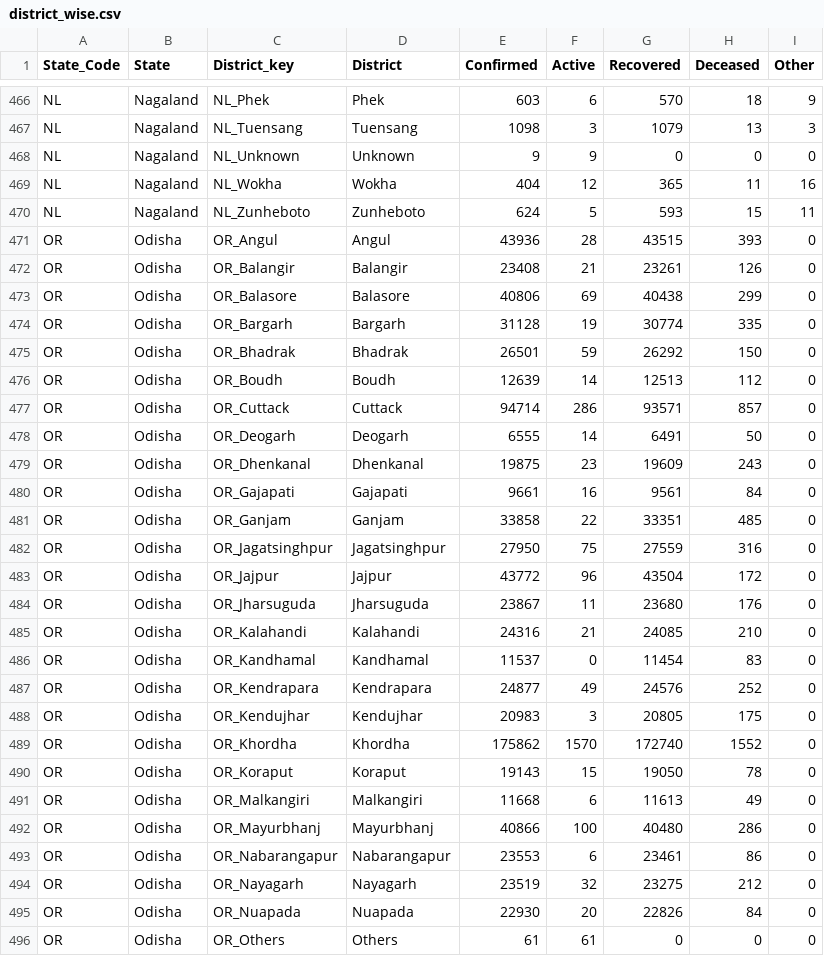
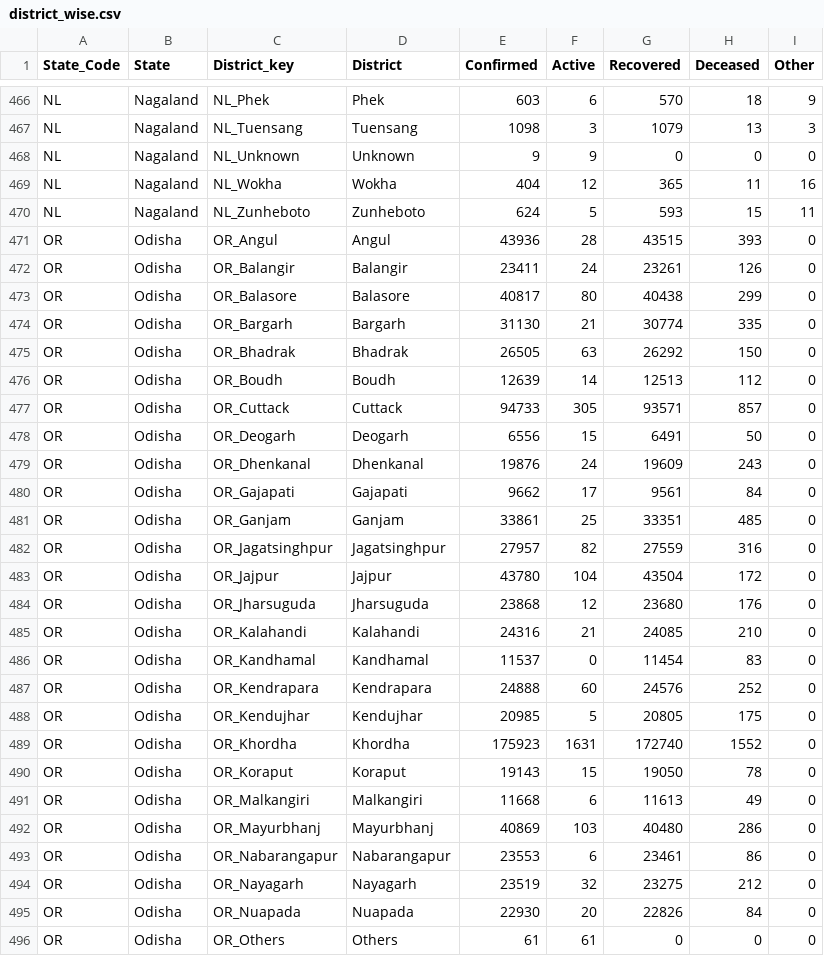
Before and after one commit to c19in/data, a CSV file: docs/csv/covid19tracker/district_wise.csv, drawn as a sheet; only a part is shown, gaps mark what is left out; the diff covers the shown part only.

```diff
--- a/docs/csv/covid19tracker/district_wise.csv
+++ b/docs/csv/covid19tracker/district_wise.csv
@@ -471,23 +471,23 @@ NL,Nagaland,NL_Zunheboto,Zunheboto,624,5,593,15,11
 OR,Odisha,OR_Angul,Angul,43936,28,43515,393,0
-OR,Odisha,OR_Balangir,Balangir,23408,21,23261,126,0
-OR,Odisha,OR_Balasore,Balasore,40806,69,40438,299,0
-OR,Odisha,OR_Bargarh,Bargarh,31128,19,30774,335,0
-OR,Odisha,OR_Bhadrak,Bhadrak,26501,59,26292,150,0
+OR,Odisha,OR_Balangir,Balangir,23411,24,23261,126,0
+OR,Odisha,OR_Balasore,Balasore,40817,80,40438,299,0
+OR,Odisha,OR_Bargarh,Bargarh,31130,21,30774,335,0
+OR,Odisha,OR_Bhadrak,Bhadrak,26505,63,26292,150,0
 OR,Odisha,OR_Boudh,Boudh,12639,14,12513,112,0
-OR,Odisha,OR_Cuttack,Cuttack,94714,286,93571,857,0
-OR,Odisha,OR_Deogarh,Deogarh,6555,14,6491,50,0
-OR,Odisha,OR_Dhenkanal,Dhenkanal,19875,23,19609,243,0
-OR,Odisha,OR_Gajapati,Gajapati,9661,16,9561,84,0
-OR,Odisha,OR_Ganjam,Ganjam,33858,22,33351,485,0
-OR,Odisha,OR_Jagatsinghpur,Jagatsinghpur,27950,75,27559,316,0
-OR,Odisha,OR_Jajpur,Jajpur,43772,96,43504,172,0
-OR,Odisha,OR_Jharsuguda,Jharsuguda,23867,11,23680,176,0
+OR,Odisha,OR_Cuttack,Cuttack,94733,305,93571,857,0
+OR,Odisha,OR_Deogarh,Deogarh,6556,15,6491,50,0
+OR,Odisha,OR_Dhenkanal,Dhenkanal,19876,24,19609,243,0
+OR,Odisha,OR_Gajapati,Gajapati,9662,17,9561,84,0
+OR,Odisha,OR_Ganjam,Ganjam,33861,25,33351,485,0
+OR,Odisha,OR_Jagatsinghpur,Jagatsinghpur,27957,82,27559,316,0
+OR,Odisha,OR_Jajpur,Jajpur,43780,104,43504,172,0
+OR,Odisha,OR_Jharsuguda,Jharsuguda,23868,12,23680,176,0
 OR,Odisha,OR_Kalahandi,Kalahandi,24316,21,24085,210,0
 OR,Odisha,OR_Kandhamal,Kandhamal,11537,0,11454,83,0
-OR,Odisha,OR_Kendrapara,Kendrapara,24877,49,24576,252,0
-OR,Odisha,OR_Kendujhar,Kendujhar,20983,3,20805,175,0
-OR,Odisha,OR_Khordha,Khordha,175862,1570,172740,1552,0
+OR,Odisha,OR_Kendrapara,Kendrapara,24888,60,24576,252,0
+OR,Odisha,OR_Kendujhar,Kendujhar,20985,5,20805,175,0
+OR,Odisha,OR_Khordha,Khordha,175923,1631,172740,1552,0
 OR,Odisha,OR_Koraput,Koraput,19143,15,19050,78,0
 OR,Odisha,OR_Malkangiri,Malkangiri,11668,6,11613,49,0
-OR,Odisha,OR_Mayurbhanj,Mayurbhanj,40866,100,40480,286,0
+OR,Odisha,OR_Mayurbhanj,Mayurbhanj,40869,103,40480,286,0
 OR,Odisha,OR_Nabarangapur,Nabarangapur,23553,6,23461,86,0
```
Also changed, not shown: 17 edited cells elsewhere in this file, docs/csv/covid19tracker/state_wise.csv, docs/csv/covid19tracker/state_wise_daily.csv, 4 other files.
